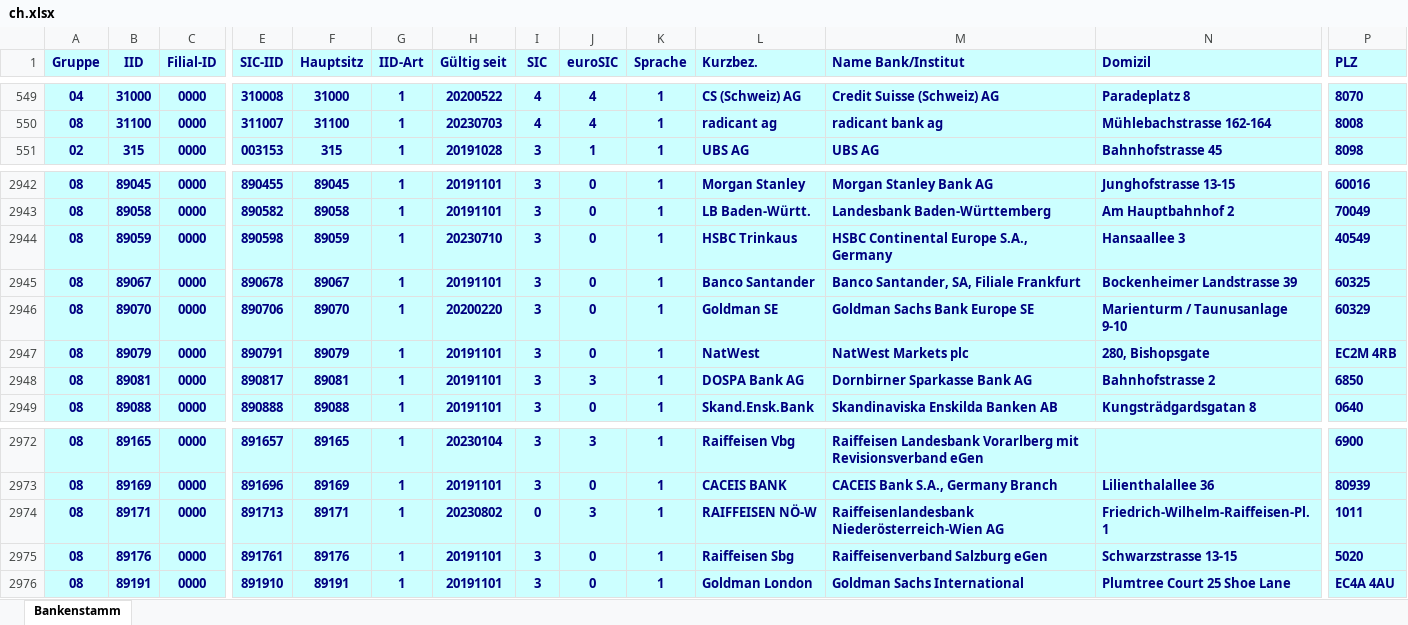
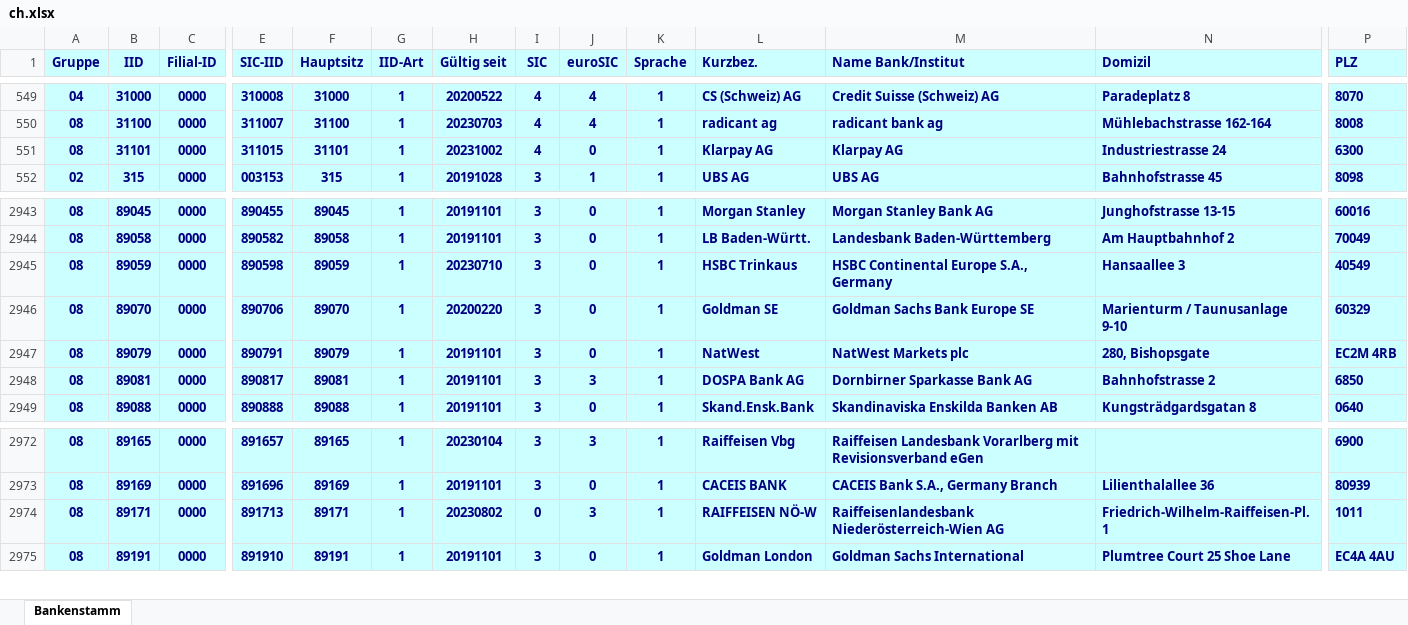
Before and after one commit to marcapo/goiban-data-loader, an Excel workbook: data/ch.xlsx, sheet Bankenstamm, drawn as a sheet; only a part is shown, gaps mark what is left out; values as stored, in another font and other column widths than the file's, no borders; removed rows and columns are numbered as before the commit, all else as after; rows hold the shown columns only; the diff names each change by its address in the sheet, - before the commit and + after, or states it on an @@ line.

```diff
--- a/data/ch.xlsx (sheet Bankenstamm)
+++ b/data/ch.xlsx (sheet Bankenstamm)
+row 551: 08 | 31101 | 0000 | 311015 | 31101 | 1 | 20231002 | 4 | 0 | 1 | Klarpay AG | Klarpay AG | Industriestrasse 24 | 6300
-row 2945: 08 | 89067 | 0000 | 890678 | 89067 | 1 | 20191101 | 3 | 0 | 1 | Banco Santander | Banco Santander, SA, Filiale Frankfurt | Bockenheimer Landstrasse 39 | 60325
-row 2975: 08 | 89176 | 0000 | 891761 | 89176 | 1 | 20191101 | 3 | 0 | 1 | Raiffeisen Sbg | Raiffeisenverband Salzburg eGen | Schwarzstrasse 13-15 | 5020
```
Also changed, not shown: 2 other files.
